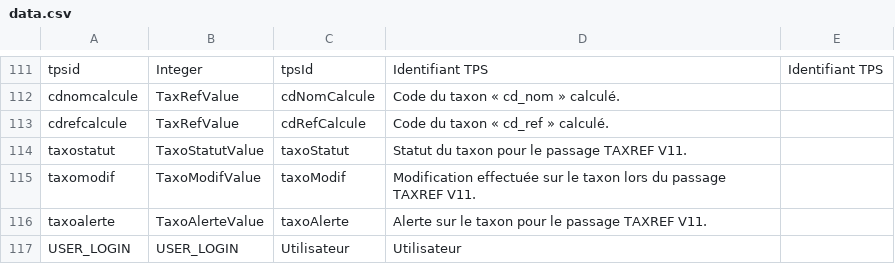
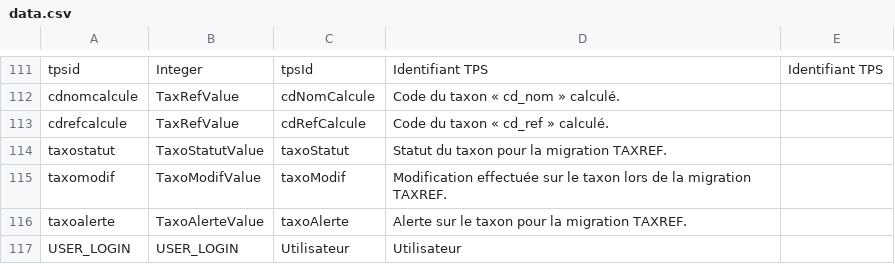
Before and after one commit to SINP-GINCO/dlb, a CSV file: database/init/metadata/data.csv, drawn as a sheet; only a part is shown, gaps mark what is left out.

```diff
--- a/database/init/metadata/data.csv
+++ b/database/init/metadata/data.csv
@@ -113,5 +113,5 @@ cdnomcalcule;TaxRefValue;cdNomCalcule;Code du taxon « cd_nom » calculé.;
 cdrefcalcule;TaxRefValue;cdRefCalcule;Code du taxon « cd_ref » calculé.;
-taxostatut;TaxoStatutValue;taxoStatut;Statut du taxon pour le passage TAXREF V11.;
-taxomodif;TaxoModifValue;taxoModif;Modification effectuée sur le taxon lors du passage TAXREF V11.;
-taxoalerte;TaxoAlerteValue;taxoAlerte;Alerte sur le taxon pour le passage TAXREF V11.;
+taxostatut;TaxoStatutValue;taxoStatut;Statut du taxon pour la migration TAXREF.;
+taxomodif;TaxoModifValue;taxoModif;Modification effectuée sur le taxon lors de la migration TAXREF.;
+taxoalerte;TaxoAlerteValue;taxoAlerte;Alerte sur le taxon pour la migration TAXREF.;
 USER_LOGIN;USER_LOGIN;Utilisateur;Utilisateur;
```
Also changed, not shown: database/init/metadata/unit.csv, 3 other files.
